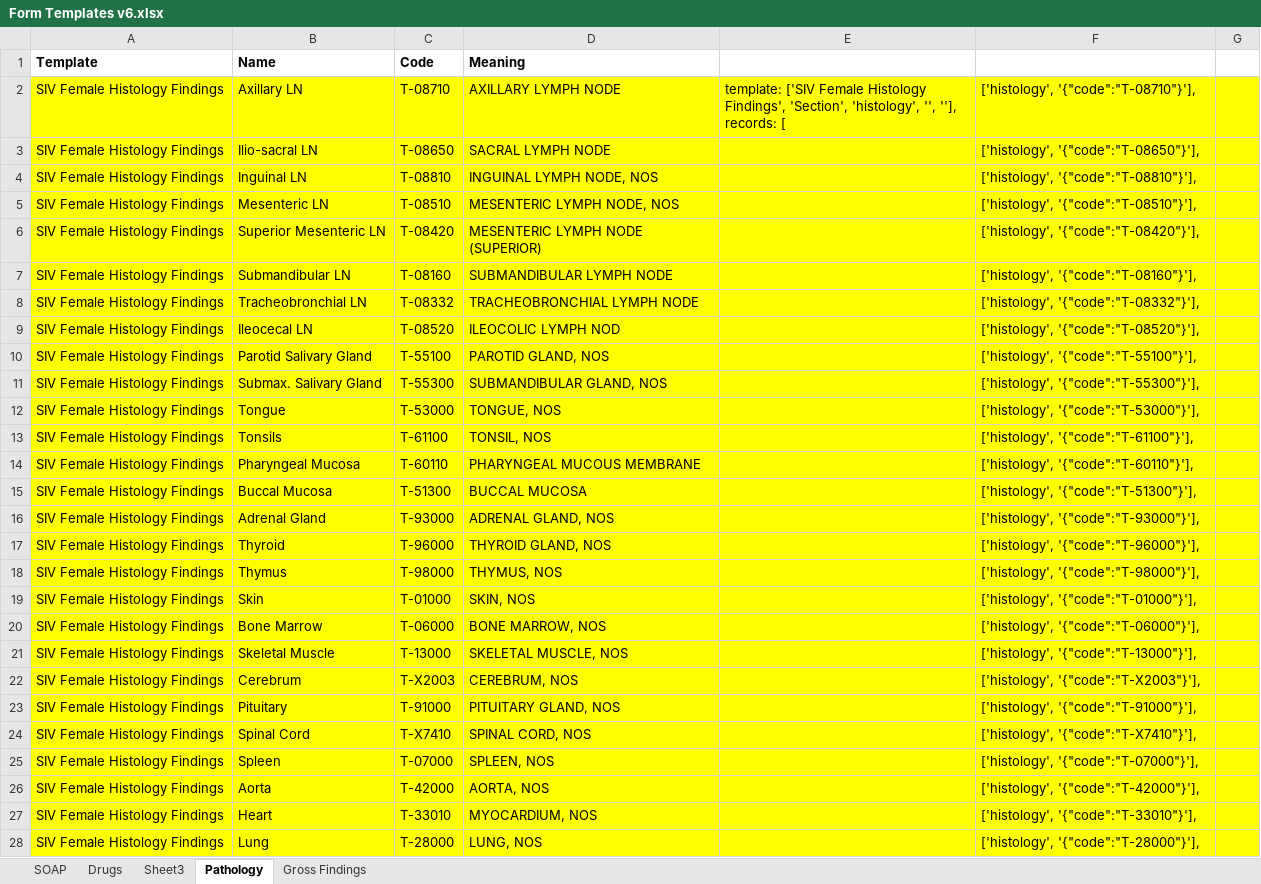
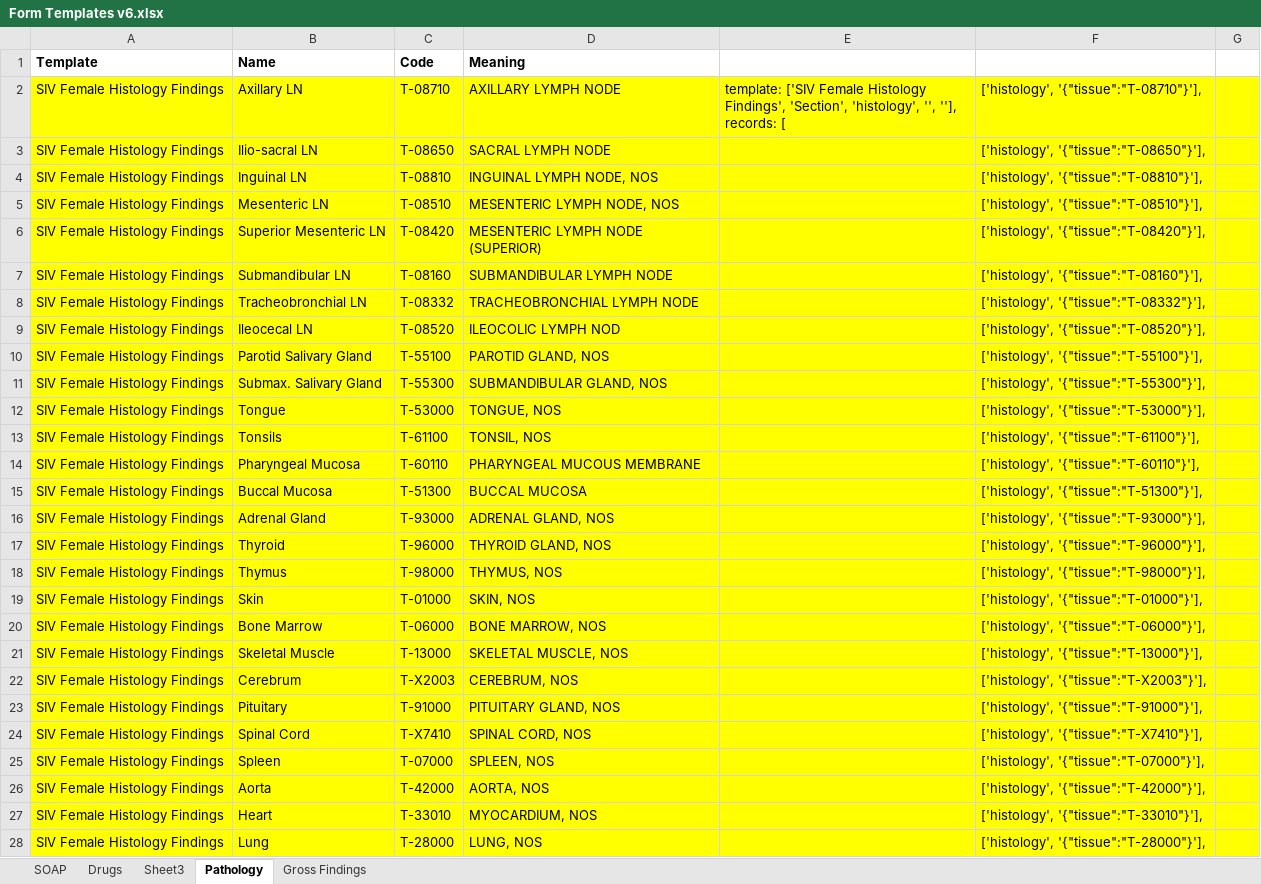
Before and after one commit to LabKey/onprcEHRModules, an Excel workbook: onprc_ehr/tools/excelTemplates/Form Templates v6.xlsx, sheet Pathology, drawn as a sheet; only a part is shown; values as stored, in another font and other column widths than the file's, no borders; the diff covers the shown part only; the diff names each change by its address in the sheet, - before the commit and + after, or states it on an @@ line.

```diff
--- a/onprc_ehr/tools/excelTemplates/Form Templates v6.xlsx (sheet Pathology)
+++ b/onprc_ehr/tools/excelTemplates/Form Templates v6.xlsx (sheet Pathology)
-F2: ['histology', '{"code":"T-08710"}'],
+F2: ['histology', '{"tissue":"T-08710"}'],
-F3: ['histology', '{"code":"T-08650"}'],
+F3: ['histology', '{"tissue":"T-08650"}'],
-F4: ['histology', '{"code":"T-08810"}'],
+F4: ['histology', '{"tissue":"T-08810"}'],
-F5: ['histology', '{"code":"T-08510"}'],
+F5: ['histology', '{"tissue":"T-08510"}'],
-F6: ['histology', '{"code":"T-08420"}'],
+F6: ['histology', '{"tissue":"T-08420"}'],
-F7: ['histology', '{"code":"T-08160"}'],
+F7: ['histology', '{"tissue":"T-08160"}'],
-F8: ['histology', '{"code":"T-08332"}'],
+F8: ['histology', '{"tissue":"T-08332"}'],
-F9: ['histology', '{"code":"T-08520"}'],
+F9: ['histology', '{"tissue":"T-08520"}'],
-F10: ['histology', '{"code":"T-55100"}'],
+F10: ['histology', '{"tissue":"T-55100"}'],
-F11: ['histology', '{"code":"T-55300"}'],
+F11: ['histology', '{"tissue":"T-55300"}'],
-F12: ['histology', '{"code":"T-53000"}'],
+F12: ['histology', '{"tissue":"T-53000"}'],
-F13: ['histology', '{"code":"T-61100"}'],
+F13: ['histology', '{"tissue":"T-61100"}'],
-F14: ['histology', '{"code":"T-60110"}'],
+F14: ['histology', '{"tissue":"T-60110"}'],
-F15: ['histology', '{"code":"T-51300"}'],
+F15: ['histology', '{"tissue":"T-51300"}'],
-F16: ['histology', '{"code":"T-93000"}'],
+F16: ['histology', '{"tissue":"T-93000"}'],
-F17: ['histology', '{"code":"T-96000"}'],
+F17: ['histology', '{"tissue":"T-96000"}'],
-F18: ['histology', '{"code":"T-98000"}'],
+F18: ['histology', '{"tissue":"T-98000"}'],
-F19: ['histology', '{"code":"T-01000"}'],
+F19: ['histology', '{"tissue":"T-01000"}'],
-F20: ['histology', '{"code":"T-06000"}'],
+F20: ['histology', '{"tissue":"T-06000"}'],
-F21: ['histology', '{"code":"T-13000"}'],
+F21: ['histology', '{"tissue":"T-13000"}'],
-F22: ['histology', '{"code":"T-X2003"}'],
+F22: ['histology', '{"tissue":"T-X2003"}'],
-F23: ['histology', '{"code":"T-91000"}'],
+F23: ['histology', '{"tissue":"T-91000"}'],
-F24: ['histology', '{"code":"T-X7410"}'],
+F24: ['histology', '{"tissue":"T-X7410"}'],
-F25: ['histology', '{"code":"T-07000"}'],
+F25: ['histology', '{"tissue":"T-07000"}'],
-F26: ['histology', '{"code":"T-42000"}'],
+F26: ['histology', '{"tissue":"T-42000"}'],
-F27: ['histology', '{"code":"T-33010"}'],
+F27: ['histology', '{"tissue":"T-33010"}'],
-F28: ['histology', '{"code":"T-28000"}'],
+F28: ['histology', '{"tissue":"T-28000"}'],
```
Also changed, not shown: 121 edited cells elsewhere in this sheet, onprc_ehr/tools/excelTemplates/SNOMED Subset Codes.xlsx, 25 other files.
